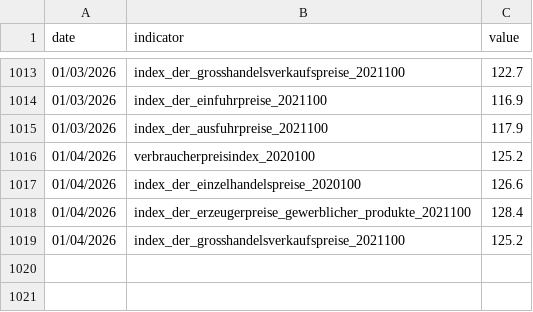
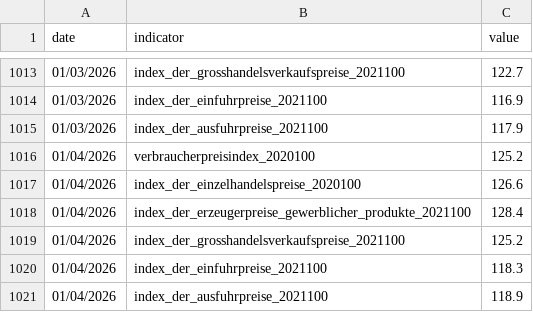
Before and after one commit to jonas-is-coding/destatis, a CSV file: data/ml_ready/static/de_/opendata/data/preise_ueberblick_originalwert.csv, drawn as a sheet; only a part is shown, gaps mark what is left out.

```diff
--- a/data/ml_ready/static/de_/opendata/data/preise_ueberblick_originalwert.csv
+++ b/data/ml_ready/static/de_/opendata/data/preise_ueberblick_originalwert.csv
@@ -1019 +1019,3 @@ date,indicator,value
 01/04/2026,index_der_grosshandelsverkaufspreise_2021100,125.2
+01/04/2026,index_der_einfuhrpreise_2021100,118.3
+01/04/2026,index_der_ausfuhrpreise_2021100,118.9
```
Also changed, not shown: data/raw/static/de_/opendata/data/erwerbstaetige_im_inland_monat_x13.csv, data/raw/static/de_/opendata/data/erwerbstaetige_inlaender_monat_x13.csv, 24 other files.
